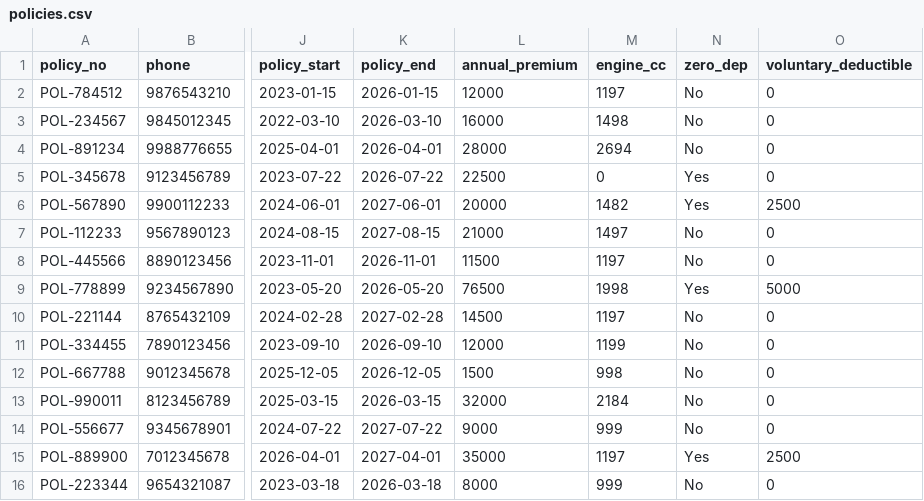
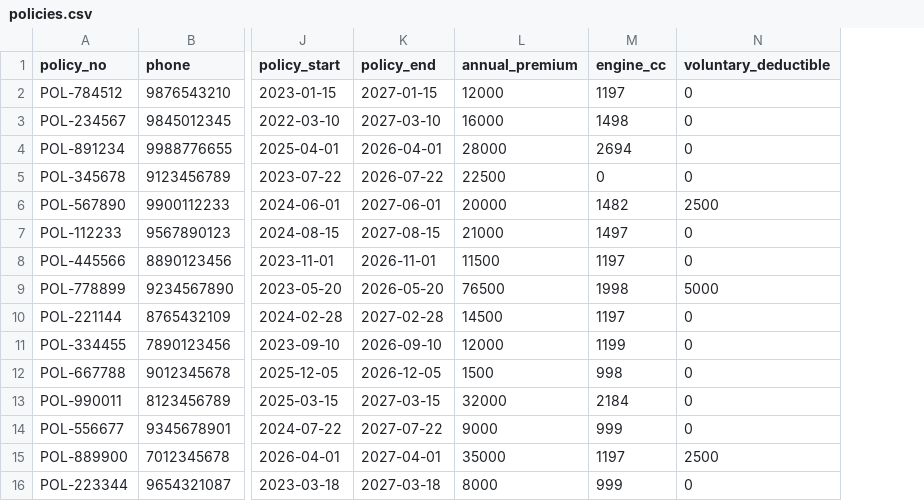
Before and after one commit to raunak-11/ClaimIntel, a CSV file: data/policies.csv, drawn as a sheet; only a part is shown, gaps mark what is left out; the diff names each change by its address in the sheet, - before the commit and + after, or states it on an @@ line.

Commit message:
Separate fraud detection from settlement; fix claim-ID leakage; docs + tests
Settlement / Fair-Value:
- Fair Value Analysis is now a fraud signal only — never caps or alters payout
- Net Payable = Garage Quote - Depreciation - Deductibles (settlement basis: Human Approved Amount)
- GST treated as already included in repair total (no double-counting)
- Simplified risk bands: Consistent (<=20%) / Elevated (20-40%) / Inflated (>40%)
- Remove Zero-Depreciation feature and the 'Settle' decision option

Correctness fixes:
- generate_claim_id() uses max(seq)+1 over CSV + disk dirs (fixes ID reuse / cross-claim file leakage)
- Story-mismatch guard: block auto-approval when damage does not match the account -> Escalate
- fraud_label derived from score for consistency with decision bands
- Human-readable incident/policy dates in ClaimOverview
- PDF report: brand alignment, remove generated-time, drop garbled policy excerpt

Docs / tests:
- Rewrite README to match current system (roles, document cross-checks, guardrails, settlement principle)
- Add sample FIR + garage-estimate PDFs in tests/ and scripts/generate_test_docs.py
- Add AGENTS.md; remove obsolete scripts/test_gemini.py

```diff
--- a/data/policies.csv
+++ b/data/policies.csv
-column N (zero_dep), rows 2-16: No | No | No | Yes | Yes | No | No | Yes | No | No | No | No | No | Yes | No
-K2 (policy_end): 2026-01-15
+K2 (policy_end): 2027-01-15
-K3 (policy_end): 2026-03-10
+K3 (policy_end): 2027-03-10
-K13 (policy_end): 2026-03-15
+K13 (policy_end): 2027-03-15
-K16 (policy_end): 2026-03-18
+K16 (policy_end): 2027-03-18
```
Also changed, not shown: 35 other files.
